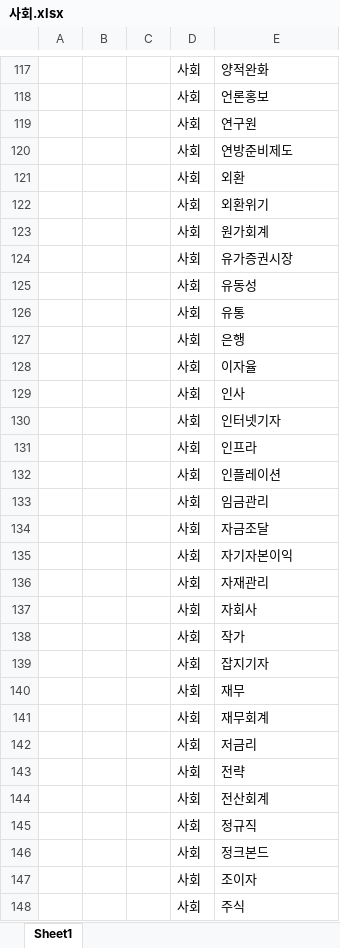
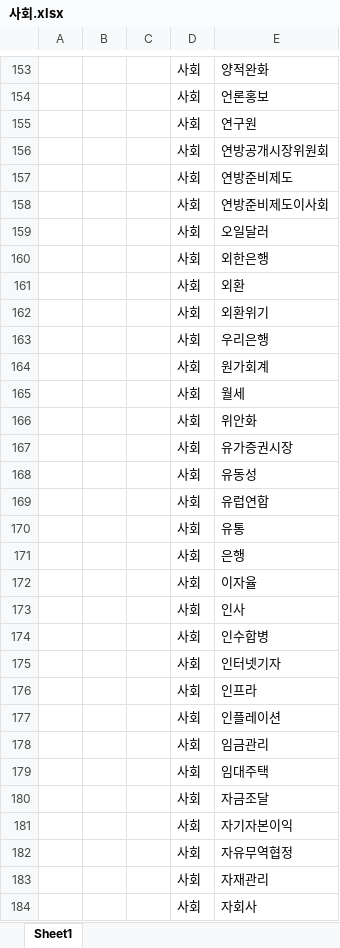
Before and after one commit to YongJang/PythonTelegram, an Excel workbook: 사회.xlsx, sheet Sheet1, drawn as a sheet; only a part is shown, gaps mark what is left out; the shorter side is filled out with more unchanged rows; values as stored, in another font and other column widths than the file's, no borders; the diff covers the shown part only; the diff names each change by its address in the sheet, - before the commit and + after, or states it on an @@ line.

```diff
--- a/사회.xlsx (sheet Sheet1)
+++ b/사회.xlsx (sheet Sheet1)
+row 156:  |  |  | 사회 | 연방공개시장위원회
+row 158:  |  |  | 사회 | 연방준비제도이사회
+row 159:  |  |  | 사회 | 오일달러
+row 160:  |  |  | 사회 | 외한은행
+row 163:  |  |  | 사회 | 우리은행
+row 165:  |  |  | 사회 | 월세
+row 166:  |  |  | 사회 | 위안화
+row 169:  |  |  | 사회 | 유럽연합
+row 174:  |  |  | 사회 | 인수합병
+row 179:  |  |  | 사회 | 임대주택
+row 182:  |  |  | 사회 | 자유무역협정
```
Also changed, not shown: other rows of this sheet.
